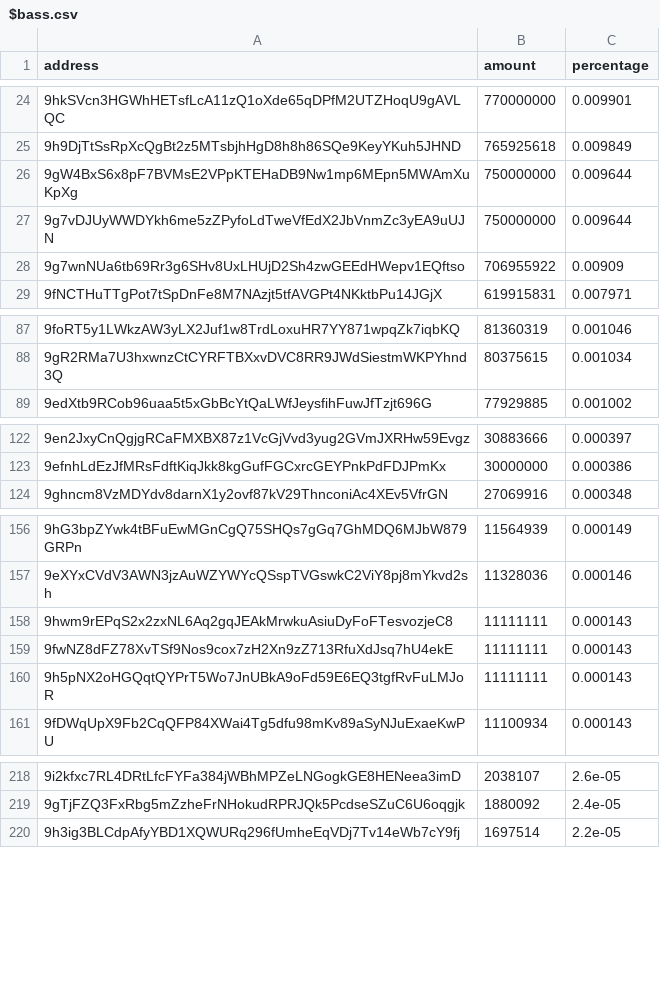
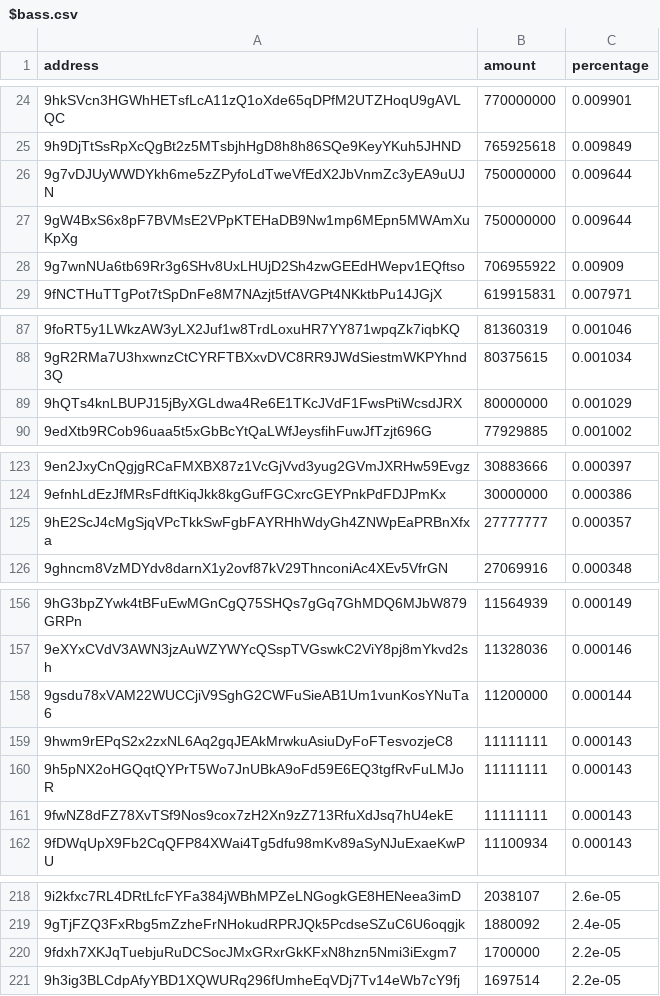
Before and after one commit to babygrenade/ergo-tokenautics, a CSV file: data/$bass.csv, drawn as a sheet; only a part is shown, gaps mark what is left out; the diff covers the shown part only; the diff names each change by its address in the sheet, - before the commit and + after, or states it on an @@ line.

```diff
--- a/data/$bass.csv
+++ b/data/$bass.csv
@@ row 27 moved to row 26: 9g7vDJUyWWDYkh6me5zZPyfoLdTweVfEdX2JbVnm… @@
+row 89: 9hQTs4knLBUPJ15jByXGLdwa4Re6E1TKcJVdF1FwsPtiWcsdJRX | 80000000 | 0.001029
+row 125: 9hE2ScJ4cMgSjqVPcTkkSwFgbFAYRHhWdyGh4ZNWpEaPRBnXfxa | 27777777 | 0.000357
+row 158: 9gsdu78xVAM22WUCCjiV9SghG2CWFuSieAB1Um1vunKosYNuTa6 | 11200000 | 0.000144
+row 220: 9fdxh7XKJqTuebjuRuDCSocJMxGRxrGkKFxN8hzn5Nmi3iExgm7 | 1700000 | 2.2e-05
```
Also changed, not shown: 1 added row, 3 removed rows, 23 moved rows and 4 edited cells elsewhere in this file, data/FLUX.csv, data/NETA.csv, 14 other files.
